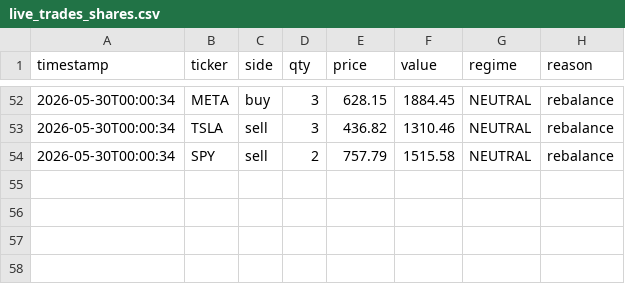
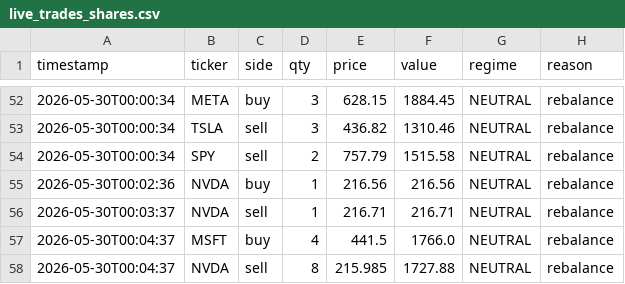
Before and after one commit to khinebo/trading_dashboard, a CSV file: live_trades_shares.csv, drawn as a sheet; only a part is shown, gaps mark what is left out; the diff names each change by its address in the sheet, - before the commit and + after, or states it on an @@ line.

Commit message:
new trades: Sat 05/30/2026  0:06:38.70

```diff
--- a/live_trades_shares.csv
+++ b/live_trades_shares.csv
+row 55: 2026-05-30T00:02:36 | NVDA | buy | 1 | 216.56 | 216.56 | NEUTRAL | rebalance
+row 56: 2026-05-30T00:03:37 | NVDA | sell | 1 | 216.71 | 216.71 | NEUTRAL | rebalance
+row 57: 2026-05-30T00:04:37 | MSFT | buy | 4 | 441.5 | 1766.0 | NEUTRAL | rebalance
+row 58: 2026-05-30T00:04:37 | NVDA | sell | 8 | 215.985 | 1727.88 | NEUTRAL | rebalance
```
Also changed, not shown: live_equity_crypto.csv, live_equity_shares.csv.
